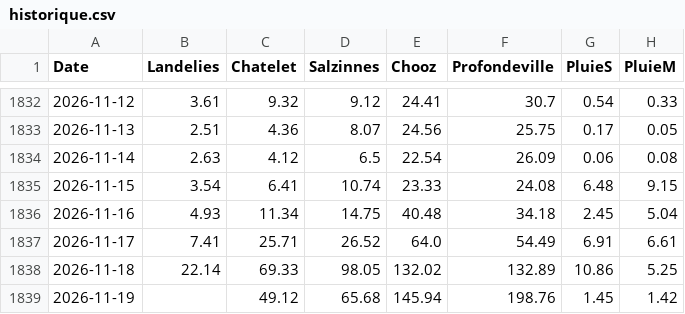
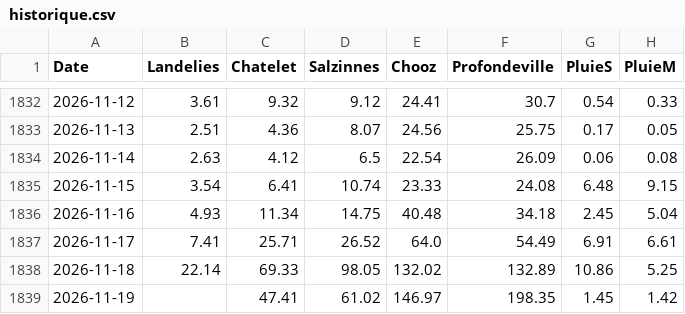
Before and after one commit to clem-tried-it/Guide-peche, a CSV file: data/historique.csv, drawn as a sheet; only a part is shown, gaps mark what is left out.

```diff
--- a/data/historique.csv
+++ b/data/historique.csv
@@ -1838,2 +1838,2 @@ Date,Landelies,Chatelet,Salzinnes,Chooz,Profondeville,PluieS,PluieM
 2026-11-18,22.14,69.33,98.05,132.02,132.89,10.86,5.25
-2026-11-19,,49.12,65.68,145.94,198.76,1.45,1.42
+2026-11-19,,47.41,61.02,146.97,198.35,1.45,1.42
```
Also changed, not shown: data/releves.csv, data/releves_10j.csv, 1 other file.
